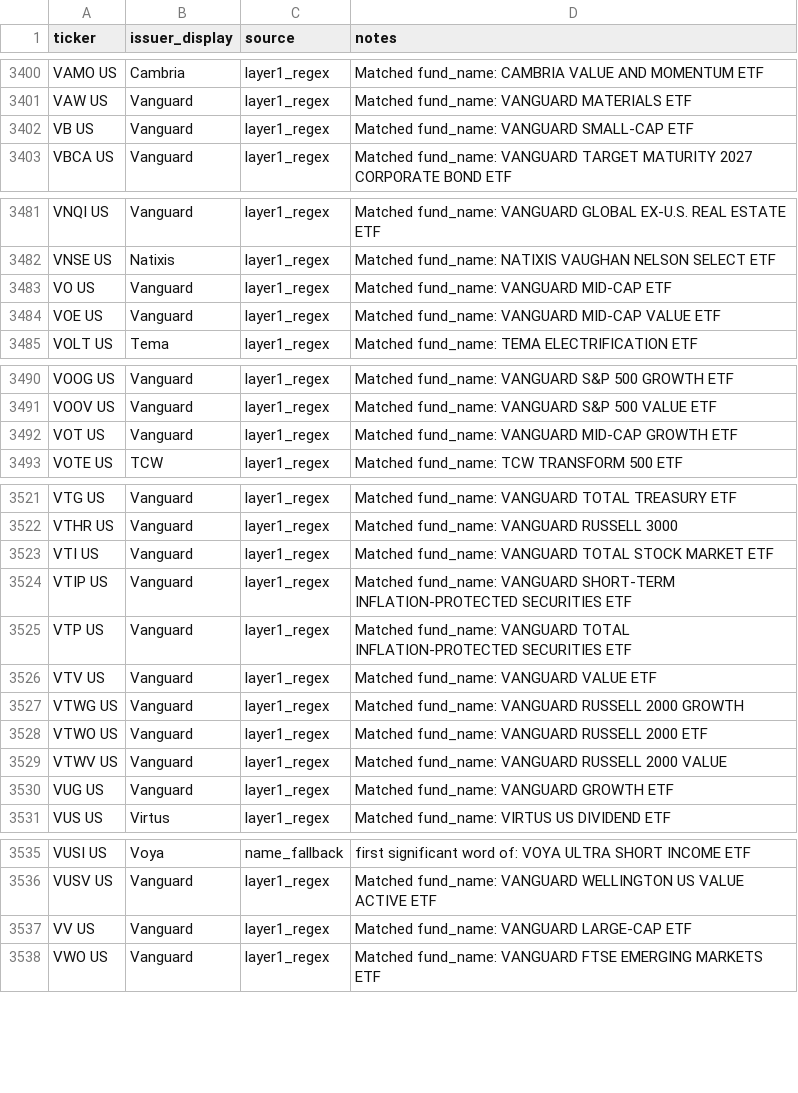
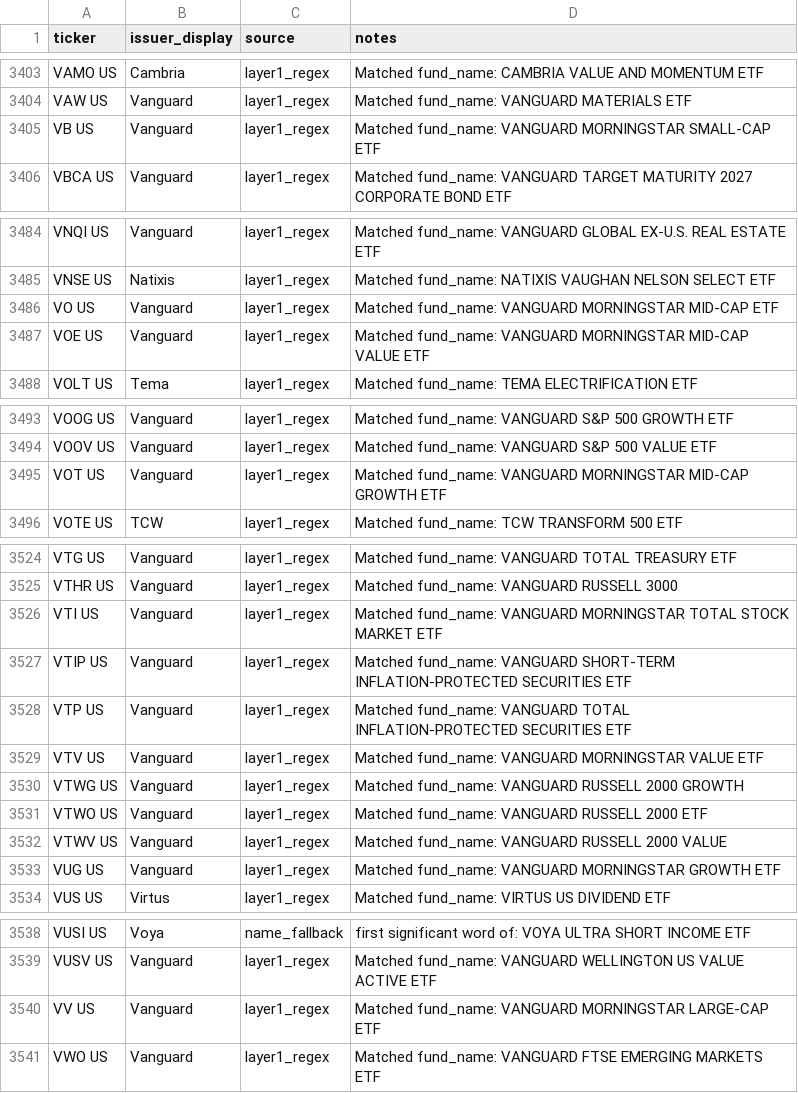
Before and after one commit to the-atlas-protocol/rexfinhub, a CSV file: config/rules/issuer_brand_overrides.csv, drawn as a sheet; only a part is shown, gaps mark what is left out; the diff covers the shown part only.

```diff
--- a/config/rules/issuer_brand_overrides.csv
+++ b/config/rules/issuer_brand_overrides.csv
@@ -3401,3 +3404,3 @@ VAMO US,Cambria,layer1_regex,Matched fund_name: CAMBRIA VALUE AND MOMENTUM ETF
 VAW US,Vanguard,layer1_regex,Matched fund_name: VANGUARD MATERIALS ETF
-VB US,Vanguard,layer1_regex,Matched fund_name: VANGUARD SMALL-CAP ETF
+VB US,Vanguard,layer1_regex,Matched fund_name: VANGUARD MORNINGSTAR SMALL-CAP ETF
 VBCA US,Vanguard,layer1_regex,Matched fund_name: VANGUARD TARGET MATURITY 2027 CORPORATE BOND ETF
@@ -3482,4 +3485,4 @@ VNQI US,Vanguard,layer1_regex,Matched fund_name: VANGUARD GLOBAL EX-U.S. REAL ES
 VNSE US,Natixis,layer1_regex,Matched fund_name: NATIXIS VAUGHAN NELSON SELECT ETF
-VO US,Vanguard,layer1_regex,Matched fund_name: VANGUARD MID-CAP ETF
-VOE US,Vanguard,layer1_regex,Matched fund_name: VANGUARD MID-CAP VALUE ETF
+VO US,Vanguard,layer1_regex,Matched fund_name: VANGUARD MORNINGSTAR MID-CAP ETF
+VOE US,Vanguard,layer1_regex,Matched fund_name: VANGUARD MORNINGSTAR MID-CAP VALUE ETF
 VOLT US,Tema,layer1_regex,Matched fund_name: TEMA ELECTRIFICATION ETF
@@ -3491,3 +3494,3 @@ VOOG US,Vanguard,layer1_regex,Matched fund_name: VANGUARD S&P 500 GROWTH ETF
 VOOV US,Vanguard,layer1_regex,Matched fund_name: VANGUARD S&P 500 VALUE ETF
-VOT US,Vanguard,layer1_regex,Matched fund_name: VANGUARD MID-CAP GROWTH ETF
+VOT US,Vanguard,layer1_regex,Matched fund_name: VANGUARD MORNINGSTAR MID-CAP GROWTH ETF
 VOTE US,TCW,layer1_regex,Matched fund_name: TCW TRANSFORM 500 ETF
@@ -3522,6 +3525,6 @@ VTG US,Vanguard,layer1_regex,Matched fund_name: VANGUARD TOTAL TREASURY ETF
 VTHR US,Vanguard,layer1_regex,Matched fund_name: VANGUARD RUSSELL 3000
-VTI US,Vanguard,layer1_regex,Matched fund_name: VANGUARD TOTAL STOCK MARKET ETF
+VTI US,Vanguard,layer1_regex,Matched fund_name: VANGUARD MORNINGSTAR TOTAL STOCK MARKET ETF
 VTIP US,Vanguard,layer1_regex,Matched fund_name: VANGUARD SHORT-TERM INFLATION-PROTECTED SECURITIES ETF
 VTP US,Vanguard,layer1_regex,Matched fund_name: VANGUARD TOTAL INFLATION-PROTECTED SECURITIES ETF
-VTV US,Vanguard,layer1_regex,Matched fund_name: VANGUARD VALUE ETF
+VTV US,Vanguard,layer1_regex,Matched fund_name: VANGUARD MORNINGSTAR VALUE ETF
 VTWG US,Vanguard,layer1_regex,Matched fund_name: VANGUARD RUSSELL 2000 GROWTH
@@ -3529,3 +3532,3 @@ VTWO US,Vanguard,layer1_regex,Matched fund_name: VANGUARD RUSSELL 2000 ETF
 VTWV US,Vanguard,layer1_regex,Matched fund_name: VANGUARD RUSSELL 2000 VALUE
-VUG US,Vanguard,layer1_regex,Matched fund_name: VANGUARD GROWTH ETF
+VUG US,Vanguard,layer1_regex,Matched fund_name: VANGUARD MORNINGSTAR GROWTH ETF
 VUS US,Virtus,layer1_regex,Matched fund_name: VIRTUS US DIVIDEND ETF
@@ -3536,3 +3539,3 @@ VUSI US,Voya,name_fallback,first significant word of: VOYA ULTRA SHORT INCOME ET
 VUSV US,Vanguard,layer1_regex,Matched fund_name: VANGUARD WELLINGTON US VALUE ACTIVE ETF
-VV US,Vanguard,layer1_regex,Matched fund_name: VANGUARD LARGE-CAP ETF
+VV US,Vanguard,layer1_regex,Matched fund_name: VANGUARD MORNINGSTAR LARGE-CAP ETF
 VWO US,Vanguard,layer1_regex,Matched fund_name: VANGUARD FTSE EMERGING MARKETS ETF
```
Also changed, not shown: 3 added rows and 5 edited cells elsewhere in this file, docs/issuer_review_queue.csv, 1 other file.
